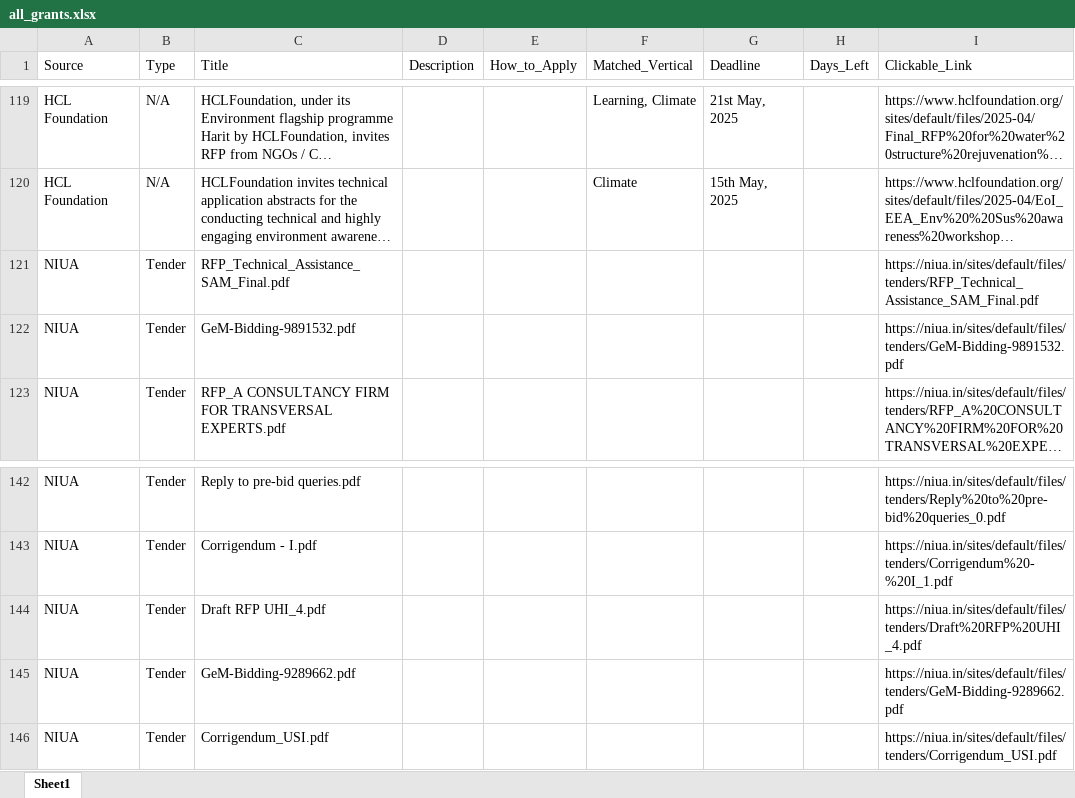
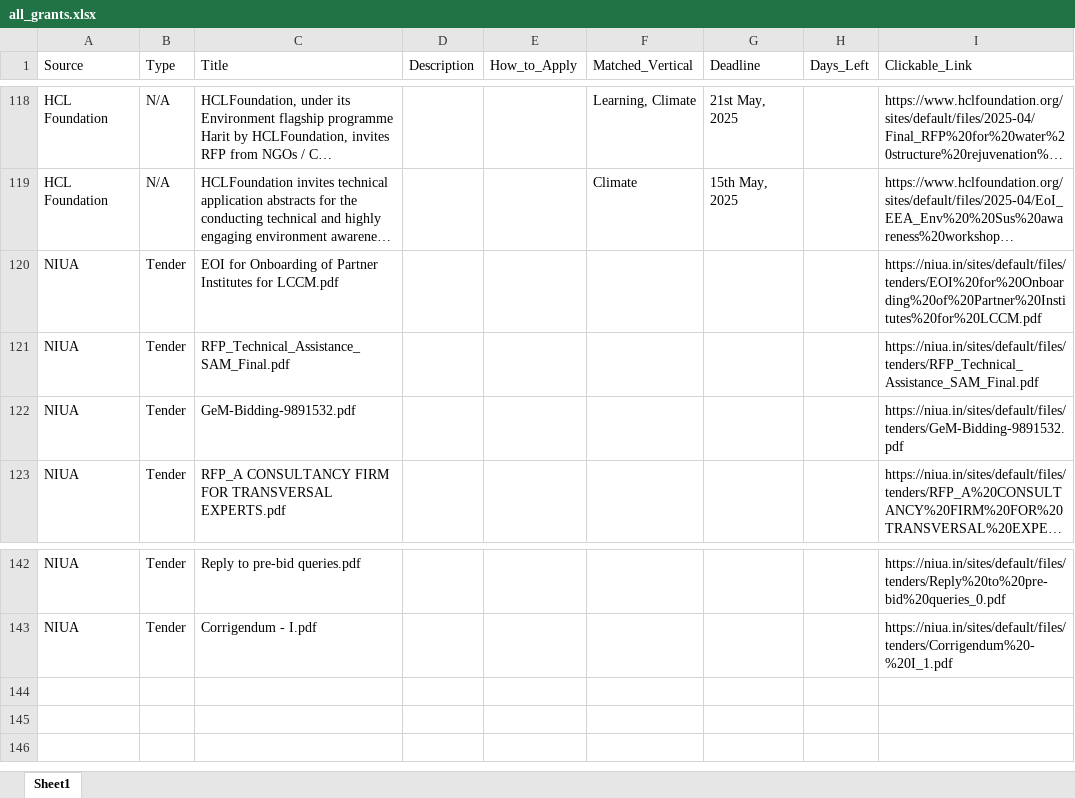
Before and after one commit to RajuSakshena/all-scraping, an Excel workbook: all_grants.xlsx, sheet Sheet1, drawn as a sheet; only a part is shown, gaps mark what is left out; long unchanged cells end in …; values as stored, in another font and other column widths than the file's, no borders; removed rows and columns are numbered as before the commit, all else as after; the diff covers the shown part only; the diff names each change by its address in the sheet, - before the commit and + after, or states it on an @@ line.

```diff
--- a/all_grants.xlsx (sheet Sheet1)
+++ b/all_grants.xlsx (sheet Sheet1)
+row 120: NIUA | Tender | EOI for Onboarding of Partner Institutes for LCCM.pdf |  |  |  |  |  | https://niua.in/sites/default/files/tenders/EOI%20for%20Onboarding%20of%20Partner%20Institutes%20for%20LCCM.pdf
-row 144: NIUA | Tender | Draft RFP UHI_4.pdf |  |  |  |  |  | https://niua.in/sites/default/files/tenders/Draft%20RFP%20UHI_4.pdf
-row 145: NIUA | Tender | GeM-Bidding-9289662.pdf |  |  |  |  |  | https://niua.in/sites/default/files/tenders/GeM-Bidding-9289662.pdf
-row 146: NIUA | Tender | Corrigendum_USI.pdf |  |  |  |  |  | https://niua.in/sites/default/files/tenders/Corrigendum_USI.pdf
```
Also changed, not shown: 15 added rows, 16 removed rows and 107 edited cells elsewhere in this sheet.
